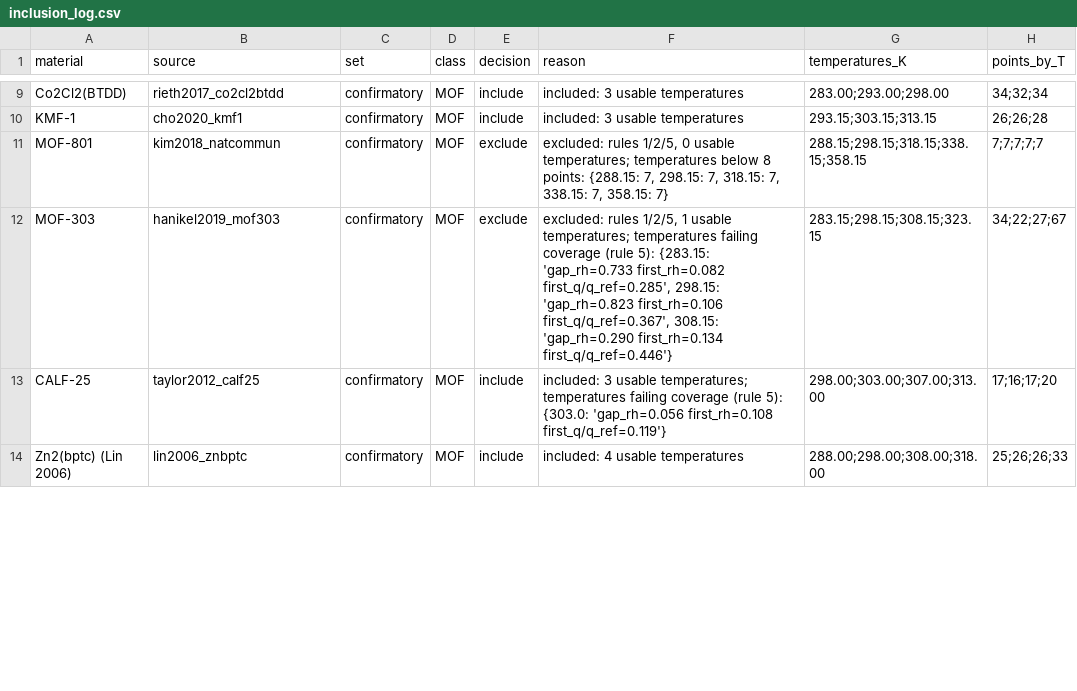
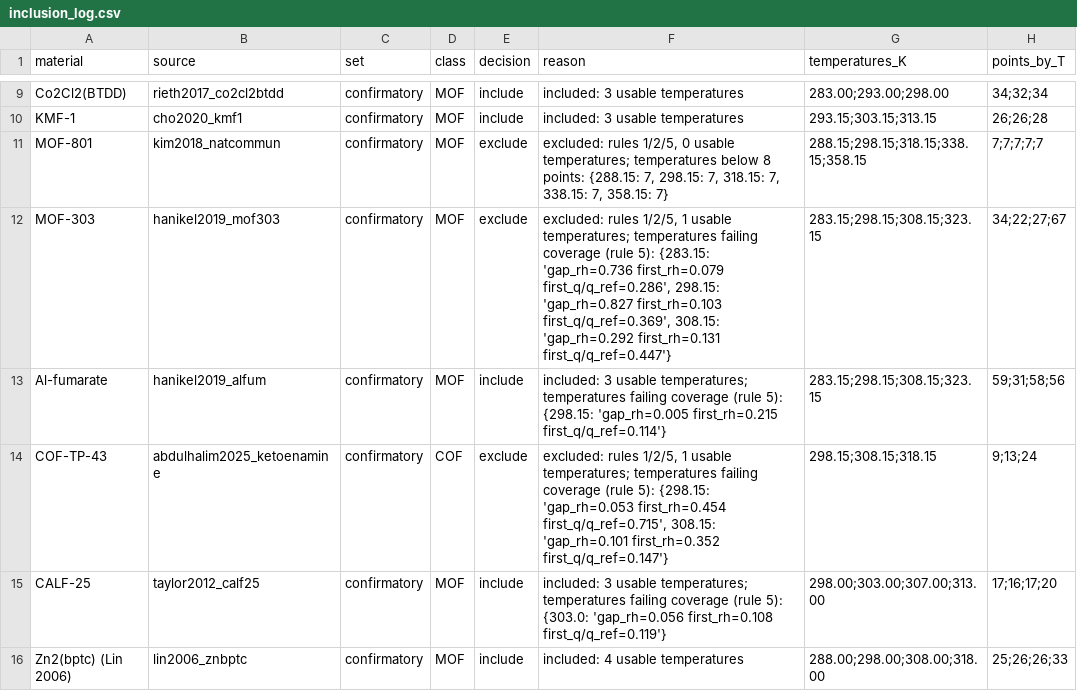
Before and after one commit to abdulhamidbatayhi123/ai-isotherm-thermo, a CSV file: data/inclusion_log.csv, drawn as a sheet; only a part is shown, gaps mark what is left out; the diff covers the shown part only.

```diff
--- a/data/inclusion_log.csv
+++ b/data/inclusion_log.csv
@@ -11,3 +11,5 @@ KMF-1,cho2020_kmf1,confirmatory,MOF,include,included: 3 usable temperatures,293.
 MOF-801,kim2018_natcommun,confirmatory,MOF,exclude,"excluded: rules 1/2/5, 0 usable temperatures; temperatures below 8 points: {288.15: 7, 298.15: 7, 318.15: 7, 338.15: 7, 358.15: 7}",288.15;298.15;318.15;338.15;358.15,7;7;7;7;7
-MOF-303,hanikel2019_mof303,confirmatory,MOF,exclude,"excluded: rules 1/2/5, 1 usable temperatures; temperatures failing coverage (rule 5): {283.15: 'gap_rh=0.733 first_rh=0.082 first_q/q_ref=0.285', 298.15: 'gap_rh=0.823 first_rh=0.106 first_q/q_ref=0.367', 308.15: 'gap_rh=0.290 first_rh=0.134 first_q/q_ref=0.446'}",283.15;298.15;308.15;323.15,34;22;27;67
+MOF-303,hanikel2019_mof303,confirmatory,MOF,exclude,"excluded: rules 1/2/5, 1 usable temperatures; temperatures failing coverage (rule 5): {283.15: 'gap_rh=0.736 first_rh=0.079 first_q/q_ref=0.286', 298.15: 'gap_rh=0.827 first_rh=0.103 first_q/q_ref=0.369', 308.15: 'gap_rh=0.292 first_rh=0.131 first_q/q_ref=0.447'}",283.15;298.15;308.15;323.15,34;22;27;67
+Al-fumarate,hanikel2019_alfum,confirmatory,MOF,include,included: 3 usable temperatures; temperatures failing coverage (rule 5): {298.15: 'gap_rh=0.005 first_rh=0.215 first_q/q_ref=0.114'},283.15;298.15;308.15;323.15,59;31;58;56
+COF-TP-43,abdulhalim2025_ketoenamine,confirmatory,COF,exclude,"excluded: rules 1/2/5, 1 usable temperatures; temperatures failing coverage (rule 5): {298.15: 'gap_rh=0.053 first_rh=0.454 first_q/q_ref=0.715', 308.15: 'gap_rh=0.101 first_rh=0.352 first_q/q_ref=0.147'}",298.15;308.15;318.15,9;13;24
 CALF-25,taylor2012_calf25,confirmatory,MOF,include,included: 3 usable temperatures; temperatures failing coverage (rule 5): {303.0: 'gap_rh=0.056 first_rh=0.108 first_q/q_ref=0.119'},298.00;303.00;307.00;313.00,17;16;17;20
```
Also changed, not shown: 6 edited cells elsewhere in this file, 39 other files.
